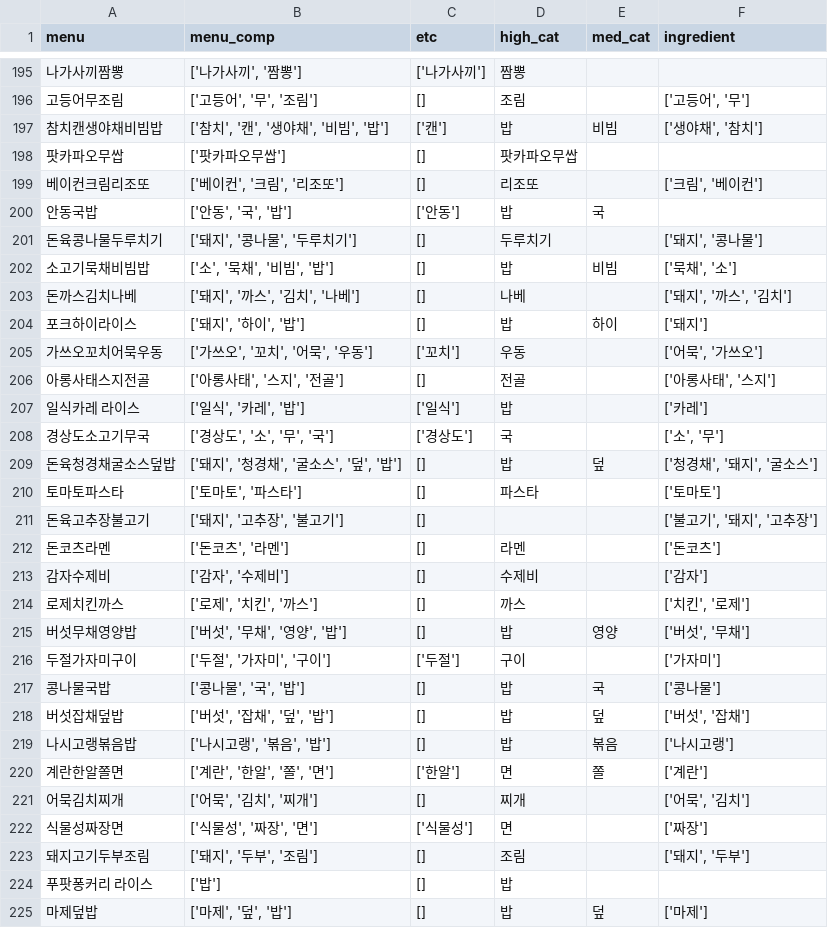
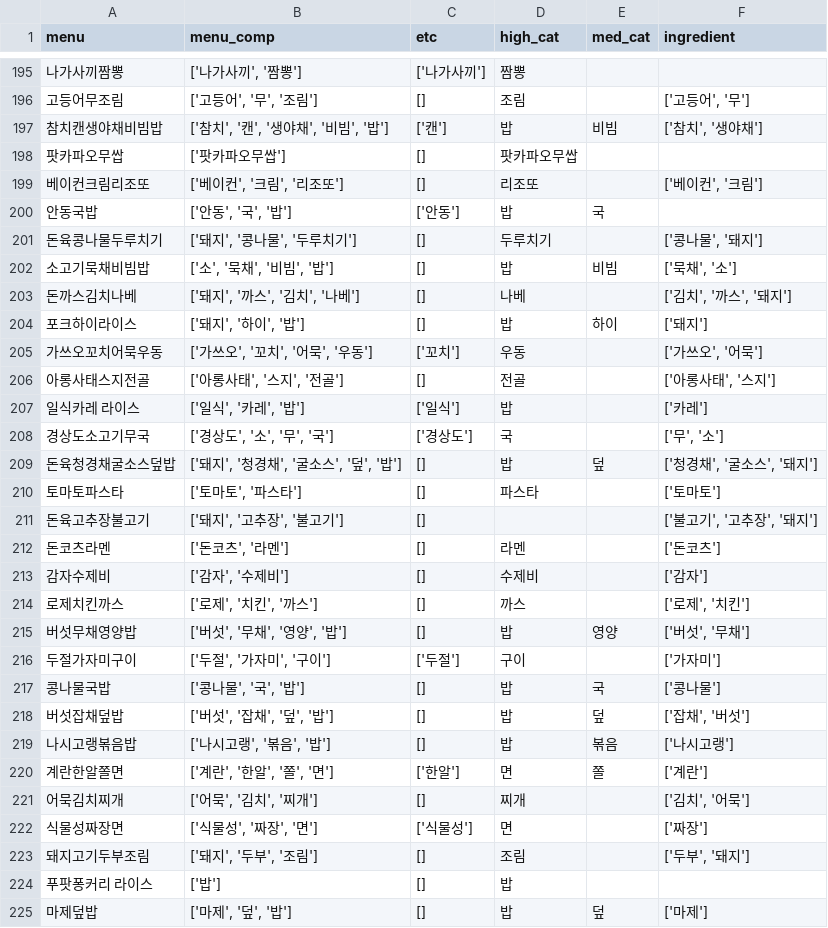
Before and after one commit to jhy6219/cafeteria, a CSV file: data/preproc/main/feature_lab_v1/unique_first_menu_w_component.csv, drawn as a sheet; only a part is shown, gaps mark what is left out; the diff covers the shown part only.

```diff
--- a/data/preproc/main/feature_lab_v1/unique_first_menu_w_component.csv
+++ b/data/preproc/main/feature_lab_v1/unique_first_menu_w_component.csv
@@ -196,20 +196,20 @@ menu,menu_comp,etc,high_cat,med_cat,ingredient
 고등어무조림,"['고등어', '무', '조림']",[],조림,,"['고등어', '무']"
-참치캔생야채비빔밥,"['참치', '캔', '생야채', '비빔', '밥']",['캔'],밥,비빔,"['생야채', '참치']"
+참치캔생야채비빔밥,"['참치', '캔', '생야채', '비빔', '밥']",['캔'],밥,비빔,"['참치', '생야채']"
 팟카파오무쌉,['팟카파오무쌉'],[],팟카파오무쌉,,
-베이컨크림리조또,"['베이컨', '크림', '리조또']",[],리조또,,"['크림', '베이컨']"
+베이컨크림리조또,"['베이컨', '크림', '리조또']",[],리조또,,"['베이컨', '크림']"
 안동국밥,"['안동', '국', '밥']",['안동'],밥,국,
-돈육콩나물두루치기,"['돼지', '콩나물', '두루치기']",[],두루치기,,"['돼지', '콩나물']"
+돈육콩나물두루치기,"['돼지', '콩나물', '두루치기']",[],두루치기,,"['콩나물', '돼지']"
 소고기묵채비빔밥,"['소', '묵채', '비빔', '밥']",[],밥,비빔,"['묵채', '소']"
-돈까스김치나베,"['돼지', '까스', '김치', '나베']",[],나베,,"['돼지', '까스', '김치']"
+돈까스김치나베,"['돼지', '까스', '김치', '나베']",[],나베,,"['김치', '까스', '돼지']"
 포크하이라이스,"['돼지', '하이', '밥']",[],밥,하이,['돼지']
-가쓰오꼬치어묵우동,"['가쓰오', '꼬치', '어묵', '우동']",['꼬치'],우동,,"['어묵', '가쓰오']"
+가쓰오꼬치어묵우동,"['가쓰오', '꼬치', '어묵', '우동']",['꼬치'],우동,,"['가쓰오', '어묵']"
 아롱사태스지전골,"['아롱사태', '스지', '전골']",[],전골,,"['아롱사태', '스지']"
 일식카레 라이스,"['일식', '카레', '밥']",['일식'],밥,,['카레']
-경상도소고기무국,"['경상도', '소', '무', '국']",['경상도'],국,,"['소', '무']"
-돈육청경채굴소스덮밥,"['돼지', '청경채', '굴소스', '덮', '밥']",[],밥,덮,"['청경채', '돼지', '굴소스']"
+경상도소고기무국,"['경상도', '소', '무', '국']",['경상도'],국,,"['무', '소']"
+돈육청경채굴소스덮밥,"['돼지', '청경채', '굴소스', '덮', '밥']",[],밥,덮,"['청경채', '굴소스', '돼지']"
 토마토파스타,"['토마토', '파스타']",[],파스타,,['토마토']
-돈육고추장불고기,"['돼지', '고추장', '불고기']",[],,,"['불고기', '돼지', '고추장']"
+돈육고추장불고기,"['돼지', '고추장', '불고기']",[],,,"['불고기', '고추장', '돼지']"
 돈코츠라멘,"['돈코츠', '라멘']",[],라멘,,['돈코츠']
 감자수제비,"['감자', '수제비']",[],수제비,,['감자']
-로제치킨까스,"['로제', '치킨', '까스']",[],까스,,"['치킨', '로제']"
+로제치킨까스,"['로제', '치킨', '까스']",[],까스,,"['로제', '치킨']"
 버섯무채영양밥,"['버섯', '무채', '영양', '밥']",[],밥,영양,"['버섯', '무채']"
@@ -217,8 +217,8 @@ menu,menu_comp,etc,high_cat,med_cat,ingredient
 콩나물국밥,"['콩나물', '국', '밥']",[],밥,국,['콩나물']
-버섯잡채덮밥,"['버섯', '잡채', '덮', '밥']",[],밥,덮,"['버섯', '잡채']"
+버섯잡채덮밥,"['버섯', '잡채', '덮', '밥']",[],밥,덮,"['잡채', '버섯']"
 나시고랭볶음밥,"['나시고랭', '볶음', '밥']",[],밥,볶음,['나시고랭']
 계란한알쫄면,"['계란', '한알', '쫄', '면']",['한알'],면,쫄,['계란']
-어묵김치찌개,"['어묵', '김치', '찌개']",[],찌개,,"['어묵', '김치']"
+어묵김치찌개,"['어묵', '김치', '찌개']",[],찌개,,"['김치', '어묵']"
 식물성짜장면,"['식물성', '짜장', '면']",['식물성'],면,,['짜장']
-돼지고기두부조림,"['돼지', '두부', '조림']",[],조림,,"['돼지', '두부']"
+돼지고기두부조림,"['돼지', '두부', '조림']",[],조림,,"['두부', '돼지']"
 푸팟퐁커리 라이스,['밥'],[],밥,,
```
Also changed, not shown: 186 edited cells elsewhere in this file, 2 other files.
